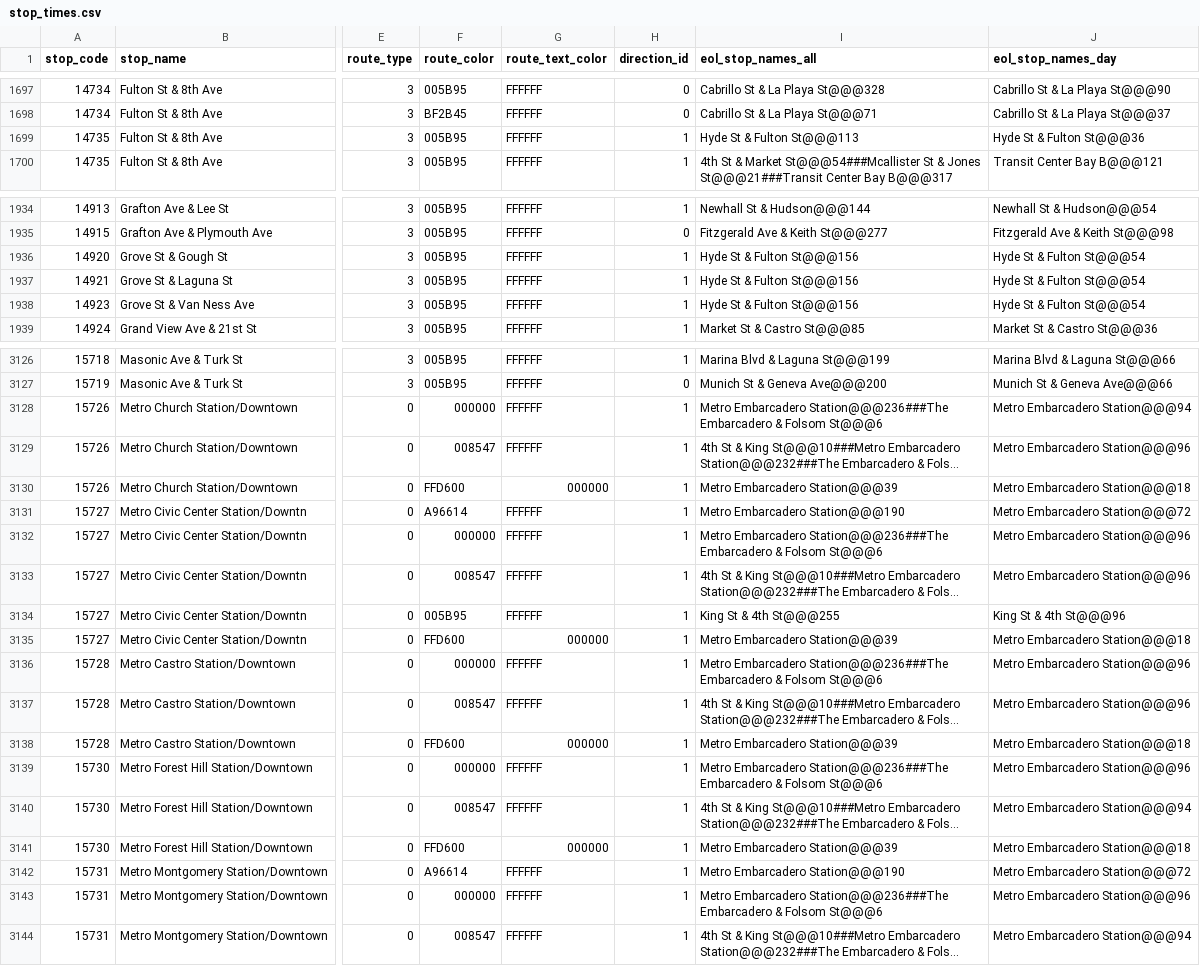
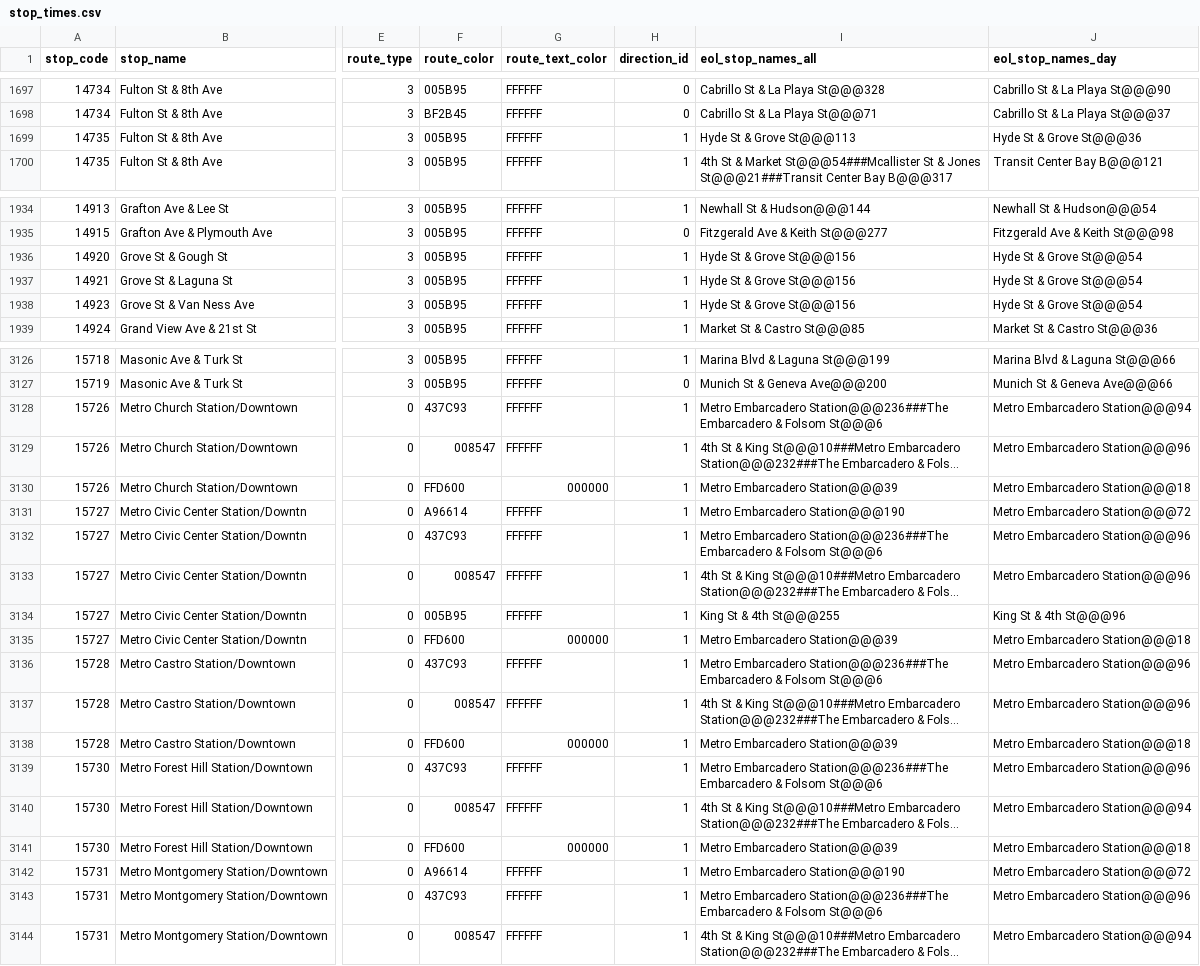
Before and after one commit to MingweiSamuel/muni-sign, a CSV file: data/stop_times.csv, drawn as a sheet; only a part is shown, gaps mark what is left out; long unchanged cells end in …; the diff covers the shown part only; the diff names each change by its address in the sheet, - before the commit and + after, or states it on an @@ line.

```diff
--- a/data/stop_times.csv
+++ b/data/stop_times.csv
-I1699 (eol_stop_names_all): Hyde St & Fulton St@@@113
+I1699 (eol_stop_names_all): Hyde St & Grove St@@@113
-J1699 (eol_stop_names_day): Hyde St & Fulton St@@@36
+J1699 (eol_stop_names_day): Hyde St & Grove St@@@36
-I1936:I1938 (eol_stop_names_all): Hyde St & Fulton St@@@156
+I1936:I1938 (eol_stop_names_all): Hyde St & Grove St@@@156
-J1936:J1938 (eol_stop_names_day): Hyde St & Fulton St@@@54
+J1936:J1938 (eol_stop_names_day): Hyde St & Grove St@@@54
-F3128 (route_color): 000000
+F3128 (route_color): 437C93
-F3132 (route_color): 000000
+F3132 (route_color): 437C93
-F3136 (route_color): 000000
+F3136 (route_color): 437C93
-F3139 (route_color): 000000
+F3139 (route_color): 437C93
-F3143 (route_color): 000000
+F3143 (route_color): 437C93
```
Also changed, not shown: 71 edited cells elsewhere in this file, 1 other file.
